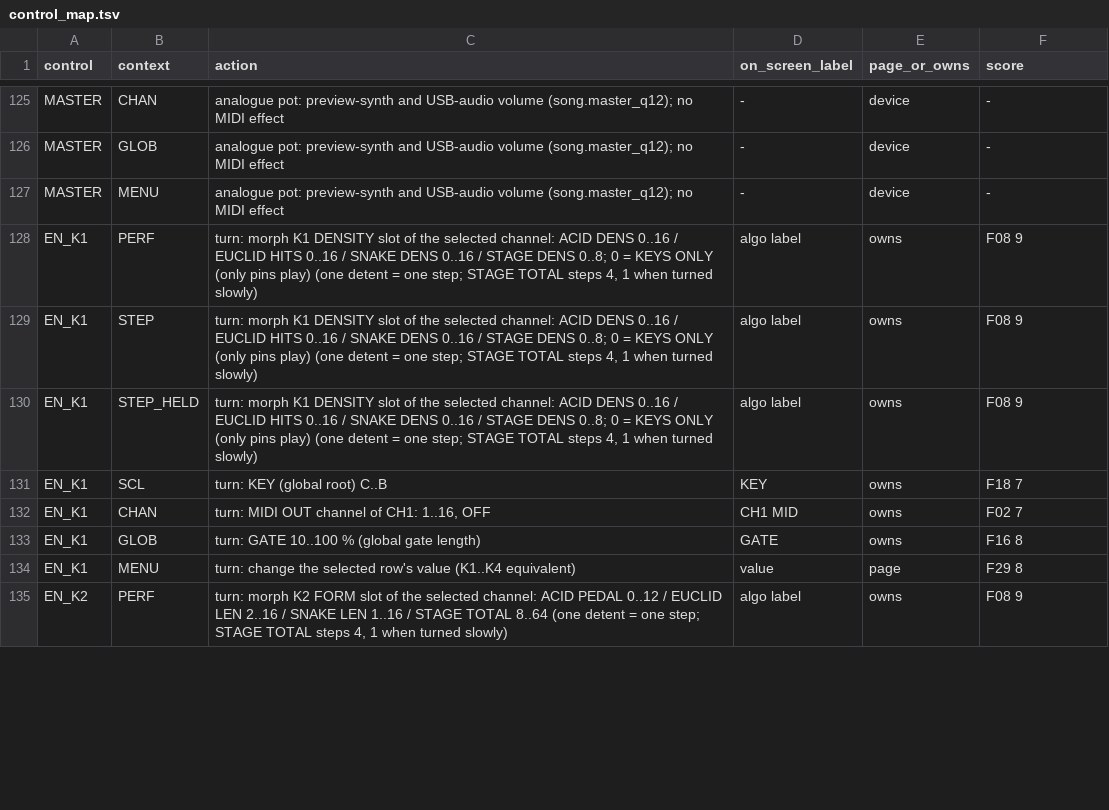
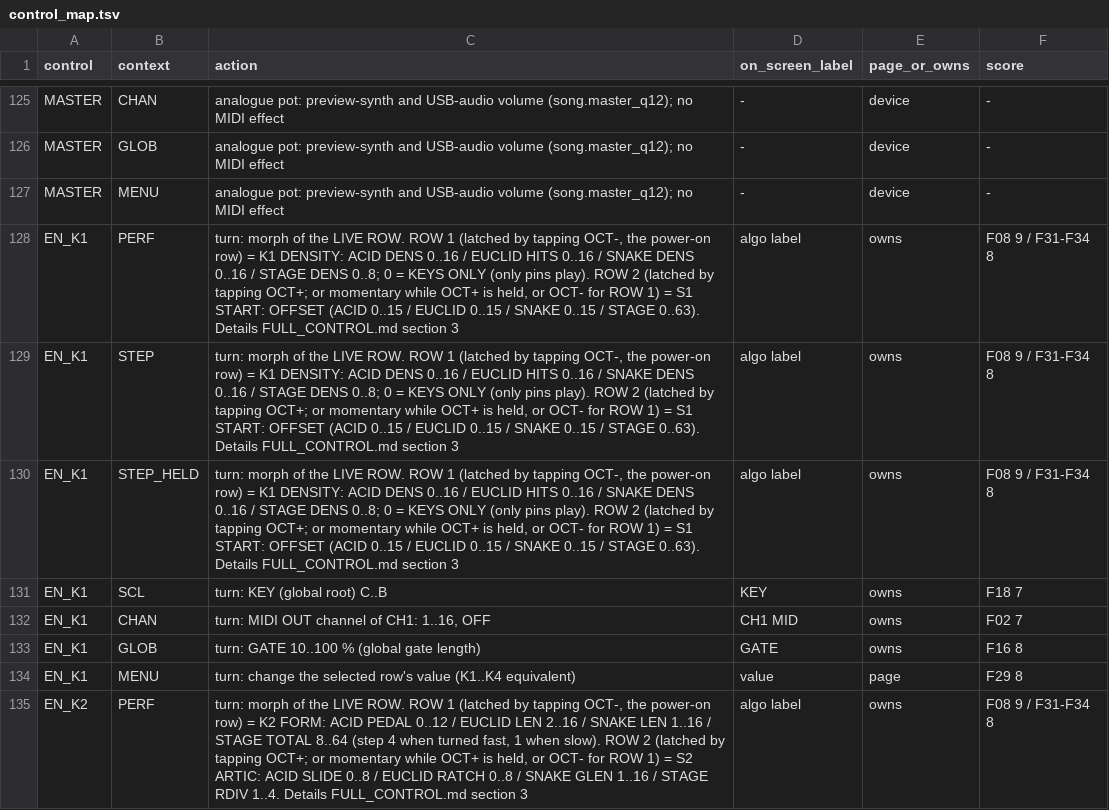
Before and after one commit to jkeaney/fm1-t1, a TSV file: docs/design/control_map.tsv, drawn as a sheet; only a part is shown, gaps mark what is left out; the diff covers the shown part only.

```diff
--- a/docs/design/control_map.tsv
+++ b/docs/design/control_map.tsv
@@ -127,5 +127,5 @@ MASTER	GLOB	analogue pot: preview-synth and USB-audio volume (song.master_q12);
 MASTER	MENU	analogue pot: preview-synth and USB-audio volume (song.master_q12); no MIDI effect	-	device	-
-EN_K1	PERF	turn: morph K1 DENSITY slot of the selected channel: ACID DENS 0..16 / EUCLID HITS 0..16 / SNAKE DENS 0..16 / STAGE DENS 0..8; 0 = KEYS ONLY (only pins play) (one detent = one step; STAGE TOTAL steps 4, 1 when turned slowly)	algo label	owns	F08 9
-EN_K1	STEP	turn: morph K1 DENSITY slot of the selected channel: ACID DENS 0..16 / EUCLID HITS 0..16 / SNAKE DENS 0..16 / STAGE DENS 0..8; 0 = KEYS ONLY (only pins play) (one detent = one step; STAGE TOTAL steps 4, 1 when turned slowly)	algo label	owns	F08 9
-EN_K1	STEP_HELD	turn: morph K1 DENSITY slot of the selected channel: ACID DENS 0..16 / EUCLID HITS 0..16 / SNAKE DENS 0..16 / STAGE DENS 0..8; 0 = KEYS ONLY (only pins play) (one detent = one step; STAGE TOTAL steps 4, 1 when turned slowly)	algo label	owns	F08 9
+EN_K1	PERF	turn: morph of the LIVE ROW. ROW 1 (latched by tapping OCT-, the power-on row) = K1 DENSITY: ACID DENS 0..16 / EUCLID HITS 0..16 / SNAKE DENS 0..16 / STAGE DENS 0..8; 0 = KEYS ONLY (only pins play). ROW 2 (latched by tapping OCT+; or momentary while OCT+ is held, or OCT- for ROW 1) = S1 START: OFFSET (ACID 0..15 / EUCLID 0..15 / SNAKE 0..15 / STAGE 0..63). Details FULL_CONTROL.md section 3	algo label	owns	F08 9 / F31-F34 8
+EN_K1	STEP	turn: morph of the LIVE ROW. ROW 1 (latched by tapping OCT-, the power-on row) = K1 DENSITY: ACID DENS 0..16 / EUCLID HITS 0..16 / SNAKE DENS 0..16 / STAGE DENS 0..8; 0 = KEYS ONLY (only pins play). ROW 2 (latched by tapping OCT+; or momentary while OCT+ is held, or OCT- for ROW 1) = S1 START: OFFSET (ACID 0..15 / EUCLID 0..15 / SNAKE 0..15 / STAGE 0..63). Details FULL_CONTROL.md section 3	algo label	owns	F08 9 / F31-F34 8
+EN_K1	STEP_HELD	turn: morph of the LIVE ROW. ROW 1 (latched by tapping OCT-, the power-on row) = K1 DENSITY: ACID DENS 0..16 / EUCLID HITS 0..16 / SNAKE DENS 0..16 / STAGE DENS 0..8; 0 = KEYS ONLY (only pins play). ROW 2 (latched by tapping OCT+; or momentary while OCT+ is held, or OCT- for ROW 1) = S1 START: OFFSET (ACID 0..15 / EUCLID 0..15 / SNAKE 0..15 / STAGE 0..63). Details FULL_CONTROL.md section 3	algo label	owns	F08 9 / F31-F34 8
 EN_K1	SCL	turn: KEY (global root) C..B	KEY	owns	F18 7
@@ -134,2 +134,2 @@ EN_K1	GLOB	turn: GATE 10..100 % (global gate length)	GATE	owns	F16 8
 EN_K1	MENU	turn: change the selected row's value (K1..K4 equivalent)	value	page	F29 8
-EN_K2	PERF	turn: morph K2 FORM slot of the selected channel: ACID PEDAL 0..12 / EUCLID LEN 2..16 / SNAKE LEN 1..16 / STAGE TOTAL 8..64 (one detent = one step; STAGE TOTAL steps 4, 1 when turned slowly)	algo label	owns	F08 9
+EN_K2	PERF	turn: morph of the LIVE ROW. ROW 1 (latched by tapping OCT-, the power-on row) = K2 FORM: ACID PEDAL 0..12 / EUCLID LEN 2..16 / SNAKE LEN 1..16 / STAGE TOTAL 8..64 (step 4 when turned fast, 1 when slow). ROW 2 (latched by tapping OCT+; or momentary while OCT+ is held, or OCT- for ROW 1) = S2 ARTIC: ACID SLIDE 0..8 / EUCLID RATCH 0..8 / SNAKE GLEN 1..16 / STAGE RDIV 1..4. Details FULL_CONTROL.md section 3	algo label	owns	F08 9 / F31-F34 8
```
Also changed, not shown: 46 edited cells elsewhere in this file, 11 other files.
